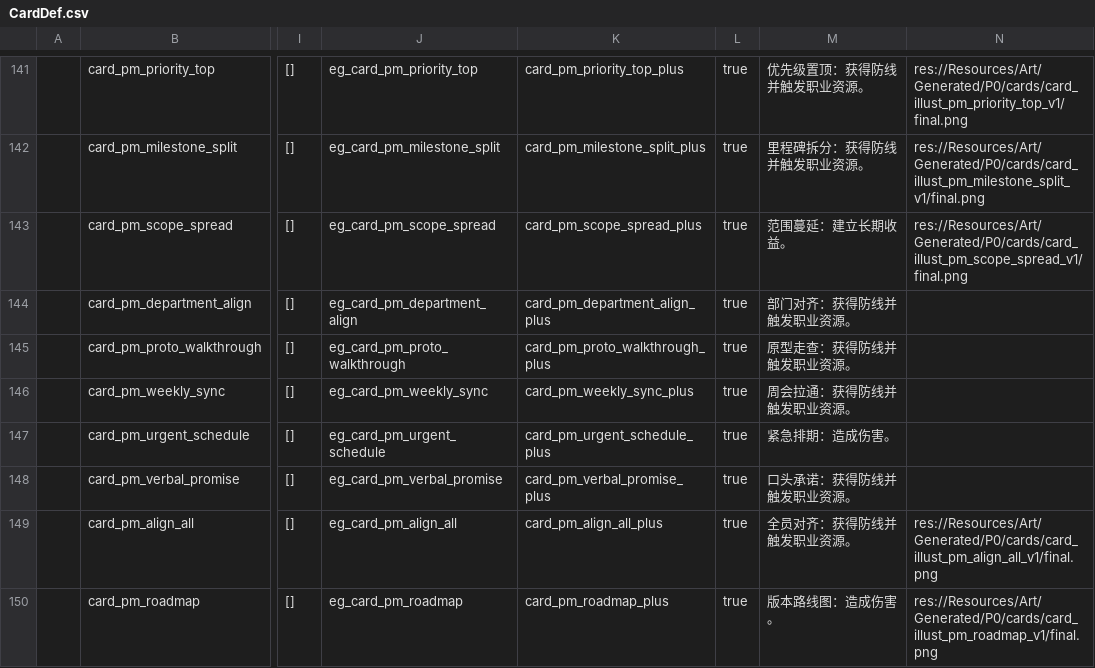
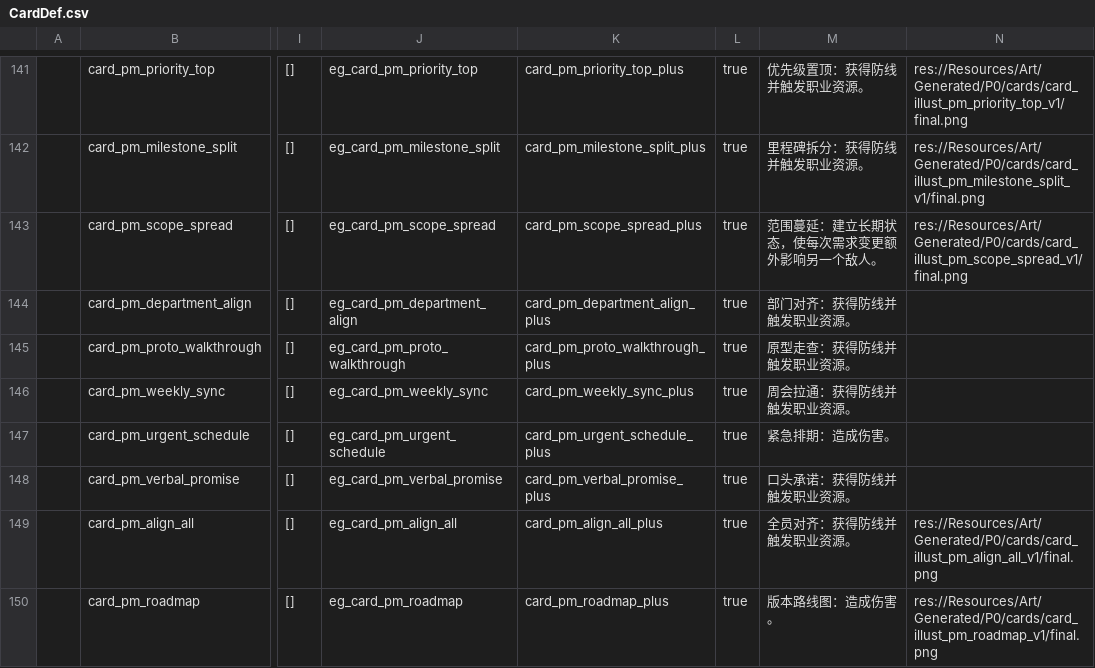
Before and after one commit to k1ngr4m/withgai, a CSV file: DataTables/Datas/CardDef.csv, drawn as a sheet; only a part is shown, gaps mark what is left out; the diff names each change by its address in the sheet, - before the commit and + after, or states it on an @@ line.

```diff
--- a/DataTables/Datas/CardDef.csv
+++ b/DataTables/Datas/CardDef.csv
-M143: 范围蔓延：建立长期收益。
+M143: 范围蔓延：建立长期状态，使每次需求变更额外影响另一个敌人。
```
Also changed, not shown: DataTables/Datas/EffectEntryDef.csv, DataTables/Datas/StatusDef.csv, 11 other files.
